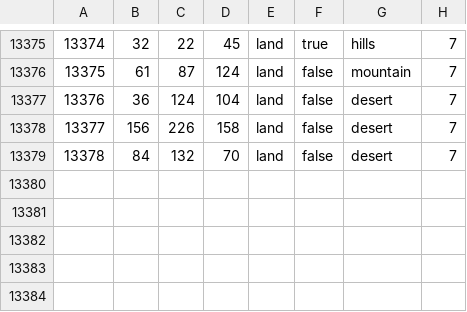
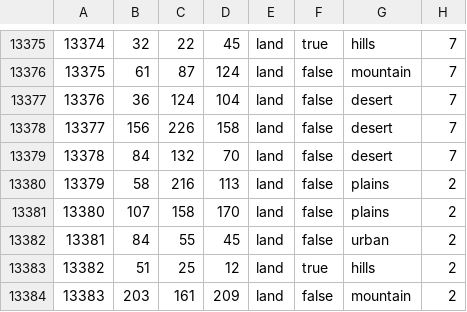
Before and after one commit to Schneitrassvet/Schneitrassvet-Disabled-, a CSV file: map/definition.csv, drawn as a sheet; only a part is shown, gaps mark what is left out.

Commit message:
Update definition.csv

```diff
--- a/map/definition.csv
+++ b/map/definition.csv
@@ -13379 +13379,6 @@
 13378;84;132;70;land;false;desert;7
+13379;58;216;113;land;false;plains;2
+13380;107;158;170;land;false;plains;2
+13381;84;55;45;land;false;urban;2
+13382;51;25;12;land;true;hills;2
+13383;203;161;209;land;false;mountain;2
```
